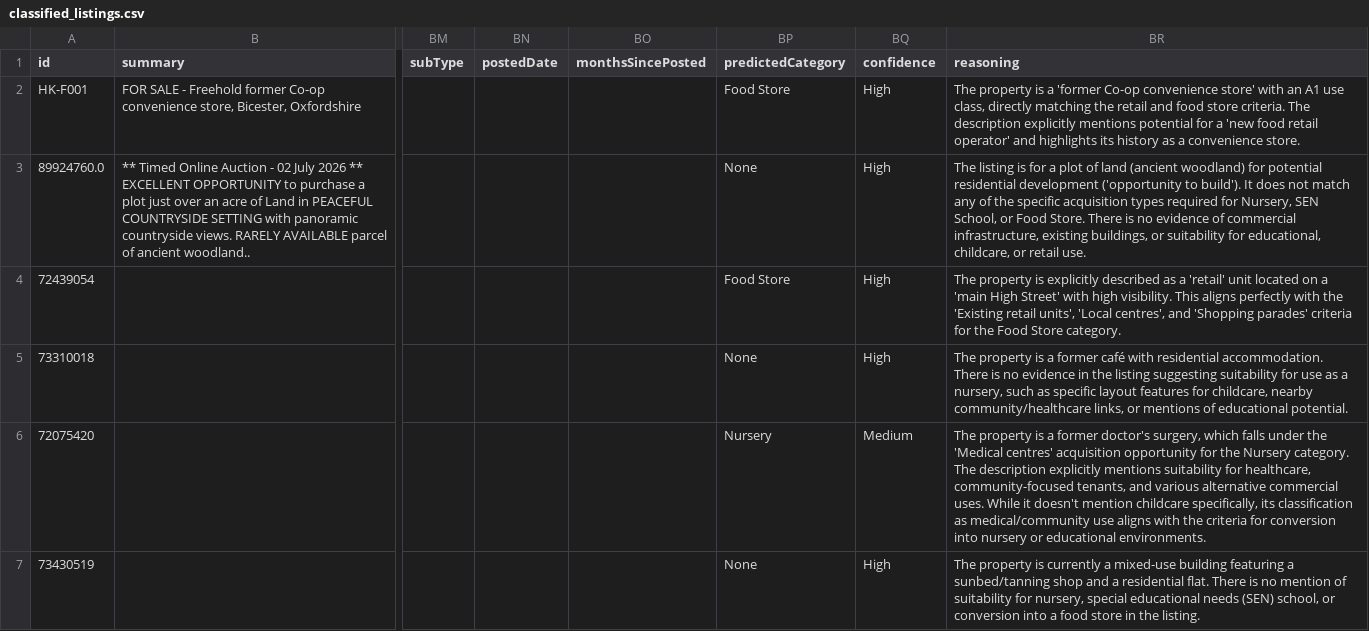
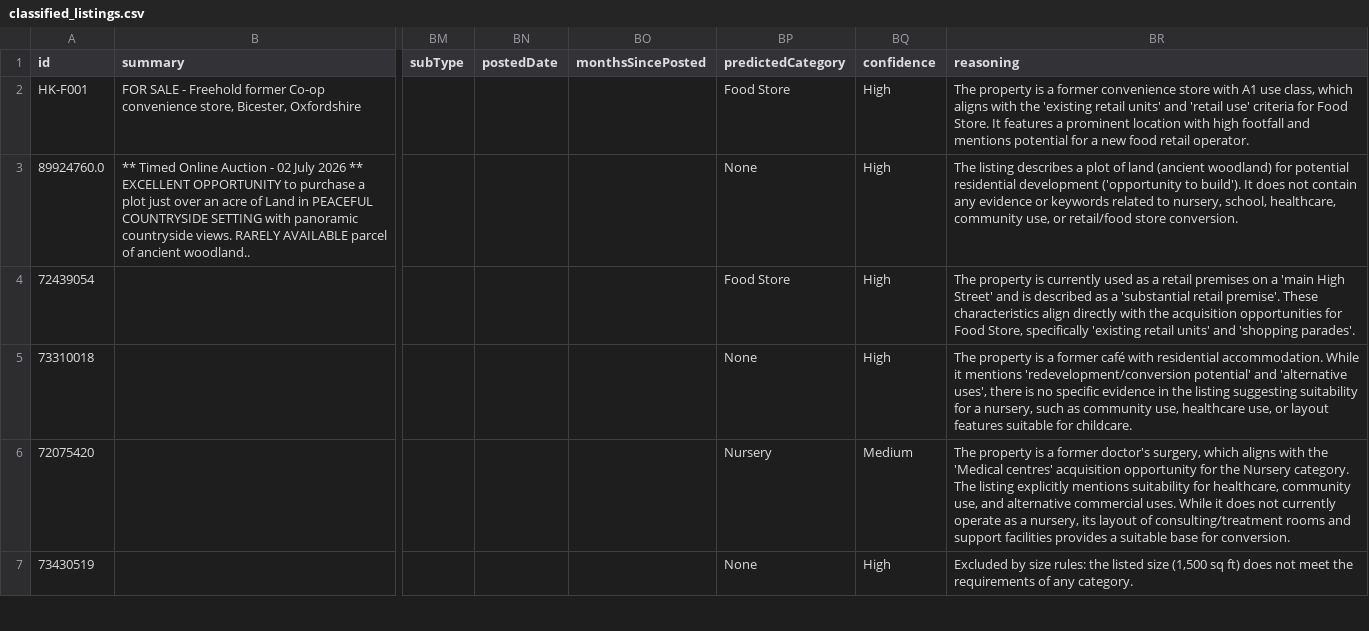
Before and after one commit to gumienniczak/h_technical_assessment, a CSV file: output/classified_listings.csv, drawn as a sheet; only a part is shown, gaps mark what is left out; the diff covers the shown part only; the diff names each change by its address in the sheet, - before the commit and + after, or states it on an @@ line.

Commit message:
Add new classified data

```diff
--- a/output/classified_listings.csv
+++ b/output/classified_listings.csv
-BR2 (reasoning): …is a 'former Co-op convenience store' with an A1 use class, directly matching the retail and food store criteria. The description explicitly mentions potential for a 'new food retail operator' and highlights its history as a convenience store.
+BR2 (reasoning): …is a former convenience store with A1 use class, which aligns with the 'existing retail units' and 'retail use' criteria for Food Store. It features a prominent location with high footfall and mentions potential for a new food retail operator.
-BR3 (reasoning): The listing is for a plot of land (ancient woodland) for potential residential development ('opportunity to build'). It does not match any of the specific acquisition types required for Nursery, SEN School, or Food Store. There is no evidence of commercial infrastructure, existing buildings, or suitability for educational, childcare, or retail use.
+BR3 (reasoning): The listing describes a plot of land (ancient woodland) for potential residential development ('opportunity to build'). It does not contain any evidence or keywords related to nursery, school, healthcare, community use, or retail/food store conversion.
-BR4 (reasoning): …property is explicitly described as a 'retail' unit located on a 'main High Street' with high visibility. This aligns perfectly with the 'Existing retail units', 'Local centres', and 'Shopping parades' criteria for the Food Store category.
+BR4 (reasoning): …property is currently used as a retail premises on a 'main High Street' and is described as a 'substantial retail premise'. These characteristics align directly with the acquisition opportunities for Food Store, specifically 'existing retail units' and 'shopping parades'.
-BR5 (reasoning): …residential accommodation. There is no evidence in the listing suggesting suitability for use as a nursery, such as specific layout features for childcare, nearby community/healthcare links, or mentions of educational potential.
+BR5 (reasoning): …residential accommodation. While it mentions 'redevelopment/conversion potential' and 'alternative uses', there is no specific evidence in the listing suggesting suitability for a nursery, such as community use, healthcare use, or layout features suitable for childcare.
-BR6 (reasoning): …surgery, which falls under the 'Medical centres' acquisition opportunity for the Nursery category. The description explicitly mentions suitability for healthcare, community-focused tenants, and various alternative commercial uses. While it doesn't mention childcare specifically, its classification as medical/community use aligns with the criteria for conversion into nursery or educational environments.
+BR6 (reasoning): …surgery, which aligns with the 'Medical centres' acquisition opportunity for the Nursery category. The listing explicitly mentions suitability for healthcare, community use, and alternative commercial uses. While it does not currently operate as a nursery, its layout of consulting/treatment rooms and support facilities provides a suitable base for conversion.
-BR7 (reasoning): The property is currently a mixed-use building featuring a sunbed/tanning shop and a residential flat. There is no mention of suitability for nursery, special educational needs (SEN) school, or conversion into a food store in the listing.
+BR7 (reasoning): Excluded by size rules: the listed size (1,500 sq ft) does not meet the requirements of any category.
```
Also changed, not shown: 21 edited cells elsewhere in this file.
